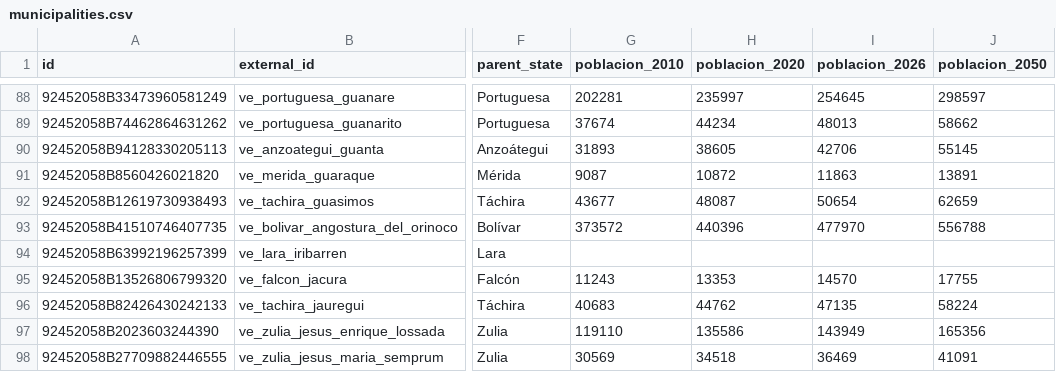
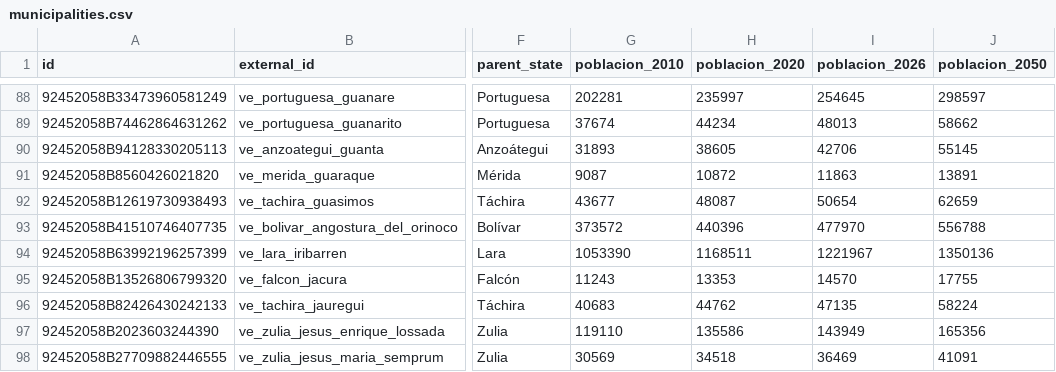
Before and after one commit to bronco-drift/mapitas, a CSV file: data/master/municipalities.csv, drawn as a sheet; only a part is shown, gaps mark what is left out; the diff covers the shown part only; the diff names each change by its address in the sheet, - before the commit and + after, or states it on an @@ line.

```diff
--- a/data/master/municipalities.csv
+++ b/data/master/municipalities.csv
-G94 (poblacion_2010): (empty)
+G94 (poblacion_2010): 1053390
-H94 (poblacion_2020): (empty)
+H94 (poblacion_2020): 1168511
-I94 (poblacion_2026): (empty)
+I94 (poblacion_2026): 1221967
-J94 (poblacion_2050): (empty)
+J94 (poblacion_2050): 1350136
```
Also changed, not shown: 101 edited cells elsewhere in this file, data/master/states.csv, 14 other files.
